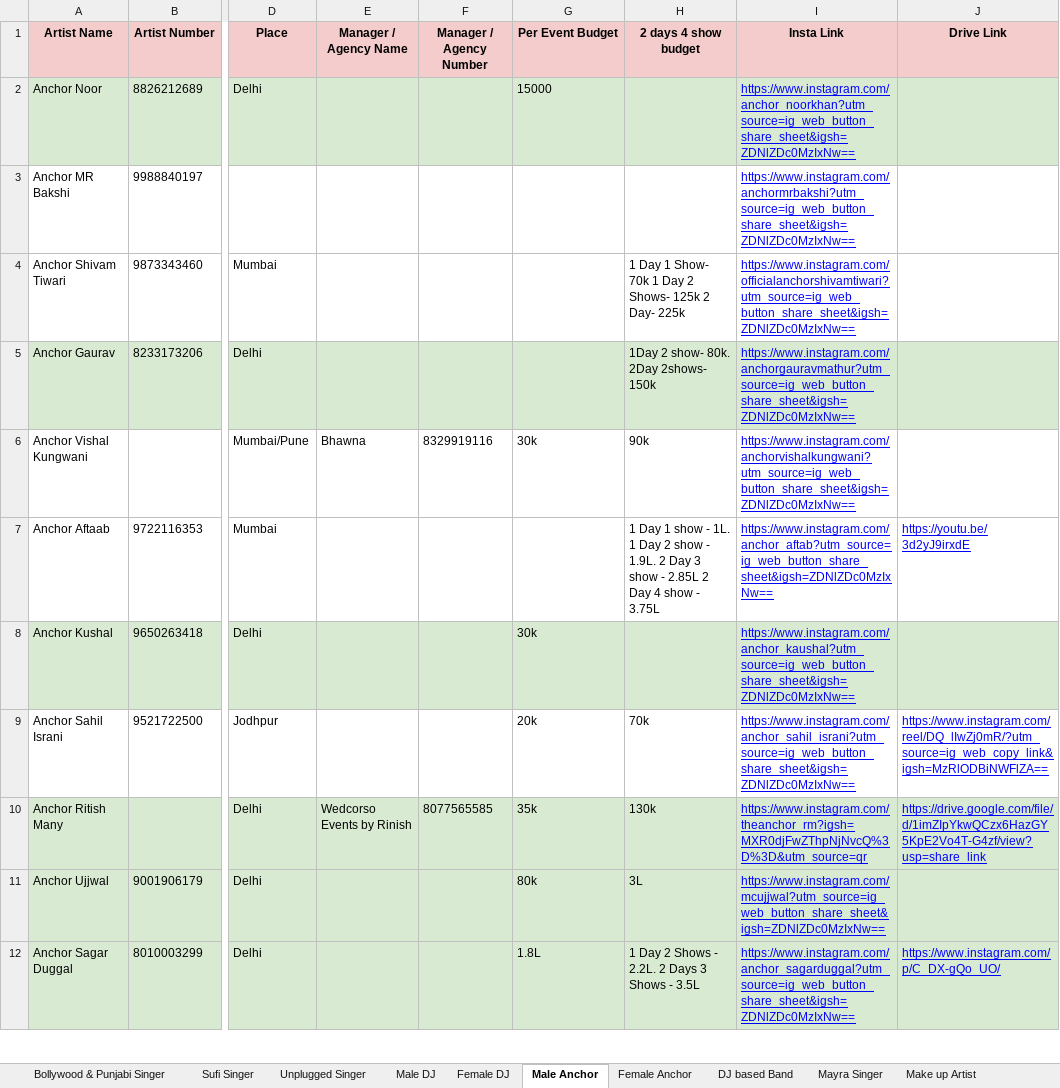
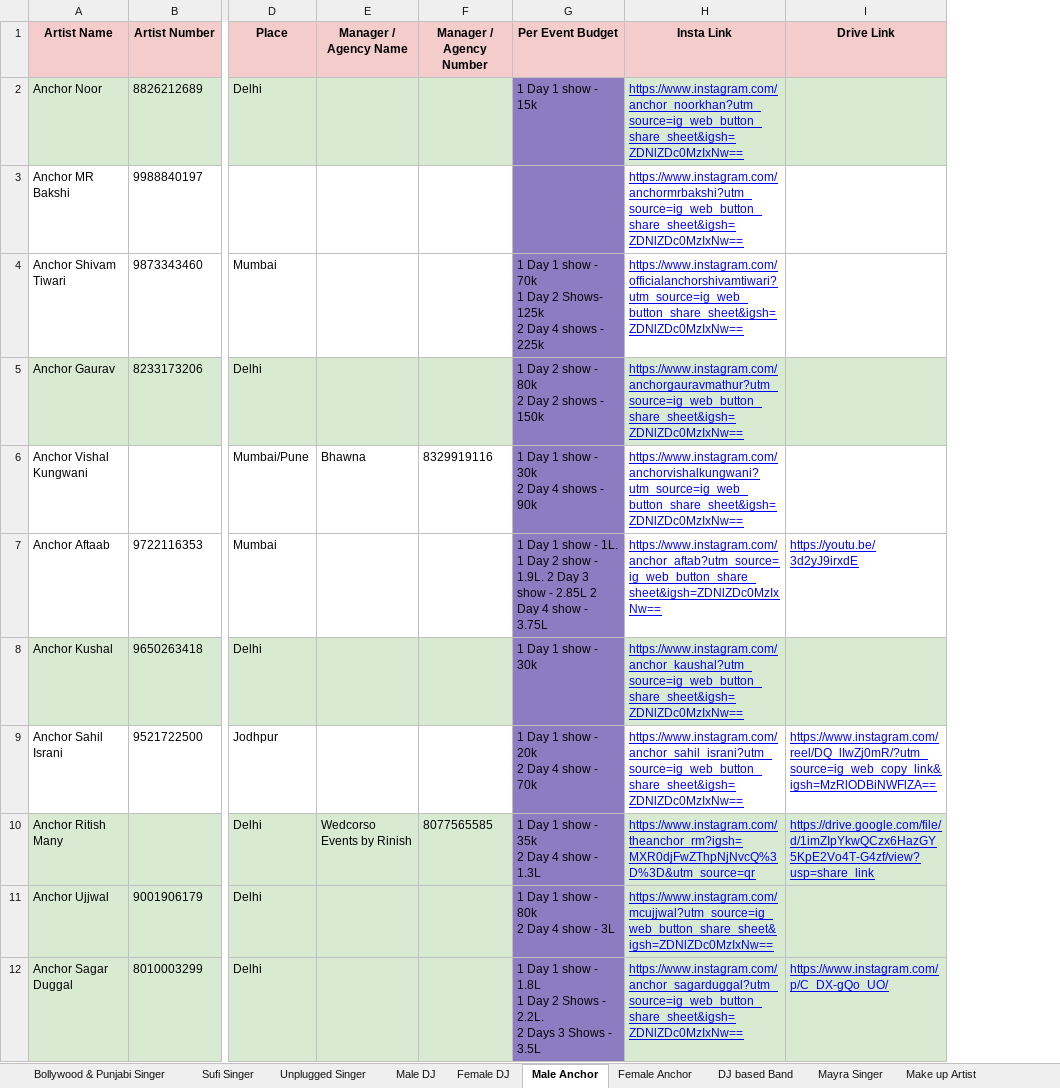
Before and after one commit to humsafarweddingsbygnkevents/GnK-Dashboard, an Excel workbook: backend/data/artist-data.xlsx, sheet Male Anchor, drawn as a sheet; only a part is shown, gaps mark what is left out; values as stored, in another font and other column widths than the file's, no borders; charts and pictures not drawn; ↵ is a line break in a cell; the diff covers the shown part only; the diff names each change by its address in the sheet, - before the commit and + after, or states it on an @@ line.

```diff
--- a/backend/data/artist-data.xlsx (sheet Male Anchor)
+++ b/backend/data/artist-data.xlsx (sheet Male Anchor)
-column H (2 days 4 show budget), rows 4-12: 1 Day 1 Show- 70k 1 Day 2 Shows- 125k 2 Day- 225k | 1Day 2 show- 80k. 2Day 2shows- 150k | 90k | 1 Day 1 show - 1L. 1 Day 2 show - 1.9L. 2 Day 3 show - 2.85L 2 Day 4 show - 3.75L |  | 70k | 130k | 3L | 1 Day 2 Shows - 2.2L. 2 Days 3 Shows - 3.5L
-G2 (Per Event Budget): 15000
+G2 (Per Event Budget): 1 Day 1 show - 15k
-G2 fill: #D9EAD3
+G2 fill: #8E7CC3
-G3:G4 fill: none
+G3:G4 fill: #8E7CC3
-G4 (Per Event Budget): (empty)
+G4 (Per Event Budget): 1 Day 1 show - 70k ↵ 1 Day 2 Shows- 125k ↵ 2 Day 4 shows - 225k
-G5 (Per Event Budget): (empty)
+G5 (Per Event Budget): 1 Day 2 show - 80k ↵ 2 Day 2 shows - 150k
-G5 fill: #D9EAD3
+G5 fill: #8E7CC3
-G6 (Per Event Budget): 30k
+G6 (Per Event Budget): 1 Day 1 show - 30k ↵ 2 Day 4 shows - 90k
-G6:G7 fill: none
+G6:G7 fill: #8E7CC3
-G7 (Per Event Budget): (empty)
+G7 (Per Event Budget): 1 Day 1 show - 1L. 1 Day 2 show - 1.9L. 2 Day 3 show - 2.85L 2 Day 4 show - 3.75L
-G8 (Per Event Budget): 30k
+G8 (Per Event Budget): 1 Day 1 show - 30k
-G8 fill: #D9EAD3
+G8 fill: #8E7CC3
-G9 (Per Event Budget): 20k
+G9 (Per Event Budget): 1 Day 1 show - 20k ↵ 2 Day 4 show - 70k
-G9 fill: none
+G9 fill: #8E7CC3
-G10 (Per Event Budget): 35k
+G10 (Per Event Budget): 1 Day 1 show - 35k ↵ 2 Day 4 show - 1.3L
-G10:G12 fill: #D9EAD3
+G10:G12 fill: #8E7CC3
-G11 (Per Event Budget): 80k
+G11 (Per Event Budget): 1 Day 1 show - 80k ↵ 2 Day 4 show - 3L
-G12 (Per Event Budget): 1.8L
+G12 (Per Event Budget): 1 Day 1 show - 1.8L ↵ 1 Day 2 Shows - 2.2L. ↵ 2 Days 3 Shows - 3.5L
```
Also changed, not shown: 10 edited cells and cell formats elsewhere in this sheet, sheet DJ based Band, sheet Female Anchor, 1 other file.
